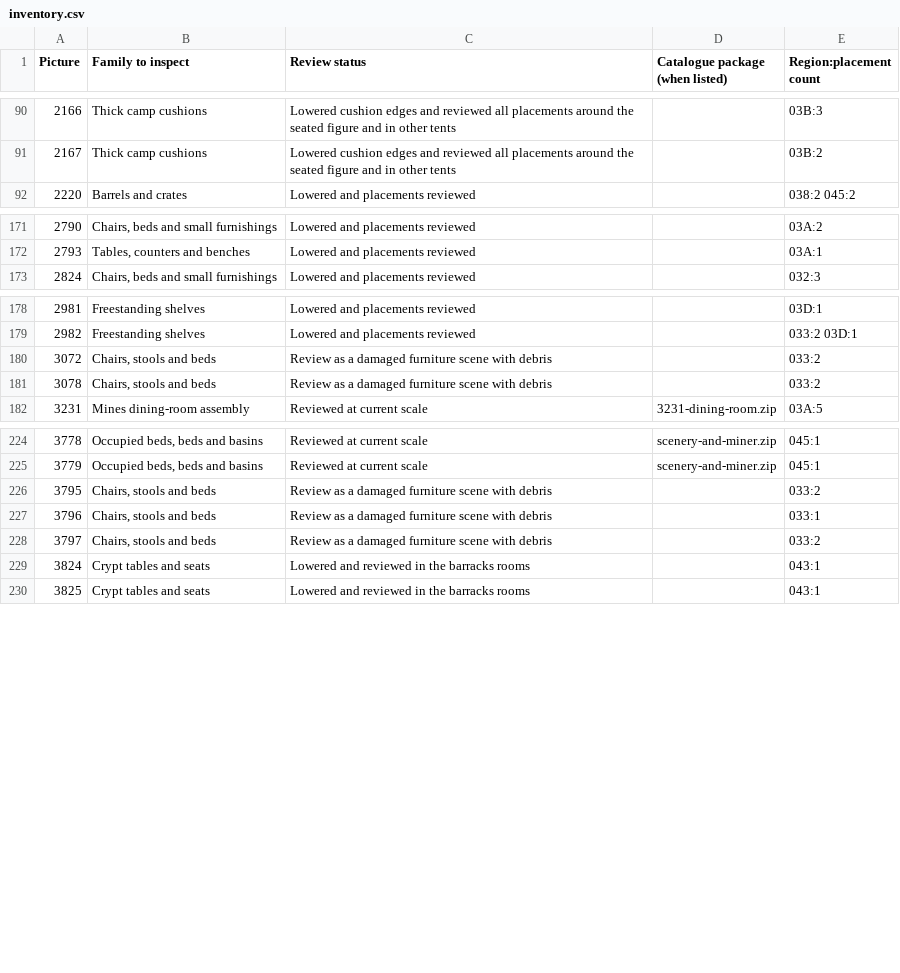
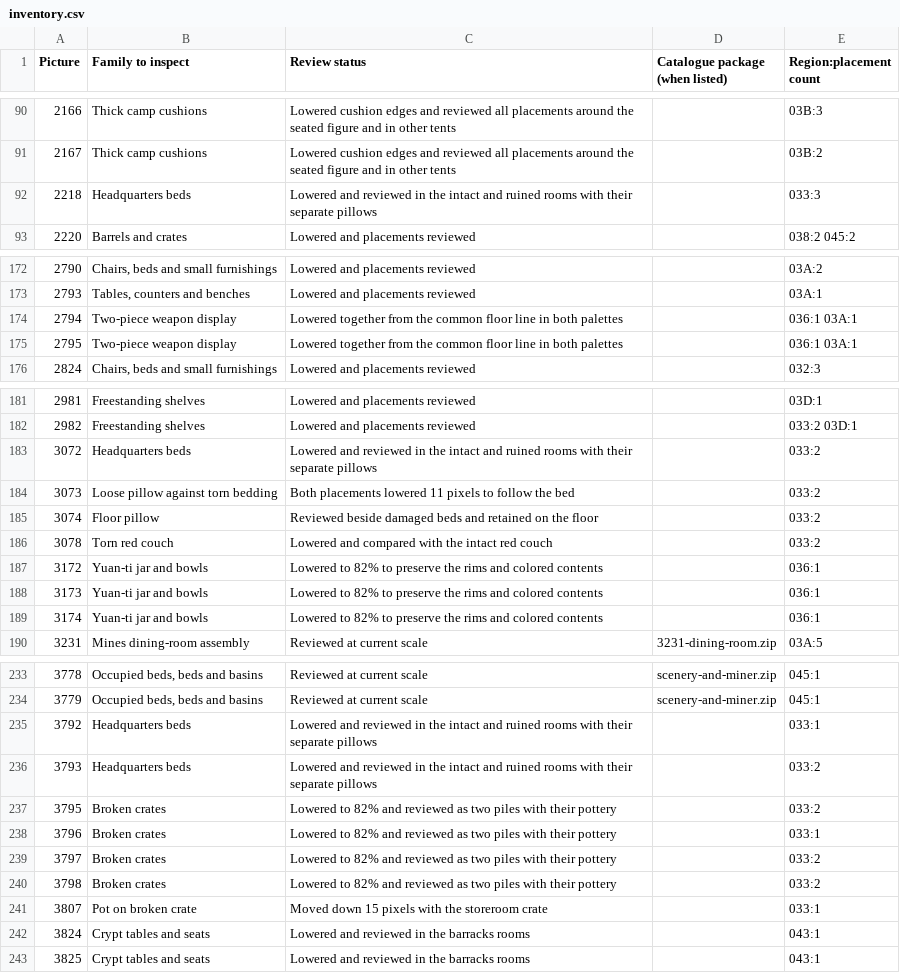
Before and after one commit to daaki85/darksun-obsidian-edition, a CSV file: reports/ravager-furniture/inventory.csv, drawn as a sheet; only a part is shown, gaps mark what is left out; the diff covers the shown part only.

Commit message:
Lower ruined Alliance furniture and the Yuan-ti tunnel furnishings

```diff
--- a/reports/ravager-furniture/inventory.csv
+++ b/reports/ravager-furniture/inventory.csv
@@ -91,2 +91,3 @@ Picture,Family to inspect,Review status,Catalogue package (when listed),Region:p
 2167,Thick camp cushions,Lowered cushion edges and reviewed all placements around the seated figure and in other tents,,03B:2
+2218,Headquarters beds,Lowered and reviewed in the intact and ruined rooms with their separate pillows,,033:3
 2220,Barrels and crates,Lowered and placements reviewed,,038:2 045:2
@@ -172,2 +173,4 @@ Picture,Family to inspect,Review status,Catalogue package (when listed),Region:p
 2793,"Tables, counters and benches",Lowered and placements reviewed,,03A:1
+2794,Two-piece weapon display,Lowered together from the common floor line in both palettes,,036:1 03A:1
+2795,Two-piece weapon display,Lowered together from the common floor line in both palettes,,036:1 03A:1
 2824,"Chairs, beds and small furnishings",Lowered and placements reviewed,,032:3
@@ -179,4 +182,9 @@ Picture,Family to inspect,Review status,Catalogue package (when listed),Region:p
 2982,Freestanding shelves,Lowered and placements reviewed,,033:2 03D:1
-3072,"Chairs, stools and beds",Review as a damaged furniture scene with debris,,033:2
-3078,"Chairs, stools and beds",Review as a damaged furniture scene with debris,,033:2
+3072,Headquarters beds,Lowered and reviewed in the intact and ruined rooms with their separate pillows,,033:2
+3073,Loose pillow against torn bedding,Both placements lowered 11 pixels to follow the bed,,033:2
+3074,Floor pillow,Reviewed beside damaged beds and retained on the floor,,033:2
+3078,Torn red couch,Lowered and compared with the intact red couch,,033:2
+3172,Yuan-ti jar and bowls,Lowered to 82% to preserve the rims and colored contents,,036:1
+3173,Yuan-ti jar and bowls,Lowered to 82% to preserve the rims and colored contents,,036:1
+3174,Yuan-ti jar and bowls,Lowered to 82% to preserve the rims and colored contents,,036:1
 3231,Mines dining-room assembly,Reviewed at current scale,3231-dining-room.zip,03A:5
@@ -225,5 +234,9 @@ Picture,Family to inspect,Review status,Catalogue package (when listed),Region:p
 3779,"Occupied beds, beds and basins",Reviewed at current scale,scenery-and-miner.zip,045:1
-3795,"Chairs, stools and beds",Review as a damaged furniture scene with debris,,033:2
-3796,"Chairs, stools and beds",Review as a damaged furniture scene with debris,,033:1
-3797,"Chairs, stools and beds",Review as a damaged furniture scene with debris,,033:2
+3792,Headquarters beds,Lowered and reviewed in the intact and ruined rooms with their separate pillows,,033:1
+3793,Headquarters beds,Lowered and reviewed in the intact and ruined rooms with their separate pillows,,033:2
+3795,Broken crates,Lowered to 82% and reviewed as two piles with their pottery,,033:2
+3796,Broken crates,Lowered to 82% and reviewed as two piles with their pottery,,033:1
+3797,Broken crates,Lowered to 82% and reviewed as two piles with their pottery,,033:2
+3798,Broken crates,Lowered to 82% and reviewed as two piles with their pottery,,033:2
+3807,Pot on broken crate,Moved down 15 pixels with the storeroom crate,,033:1
 3824,Crypt tables and seats,Lowered and reviewed in the barracks rooms,,043:1
```
Also changed, not shown: 1 added row elsewhere in this file, 11 other files.
